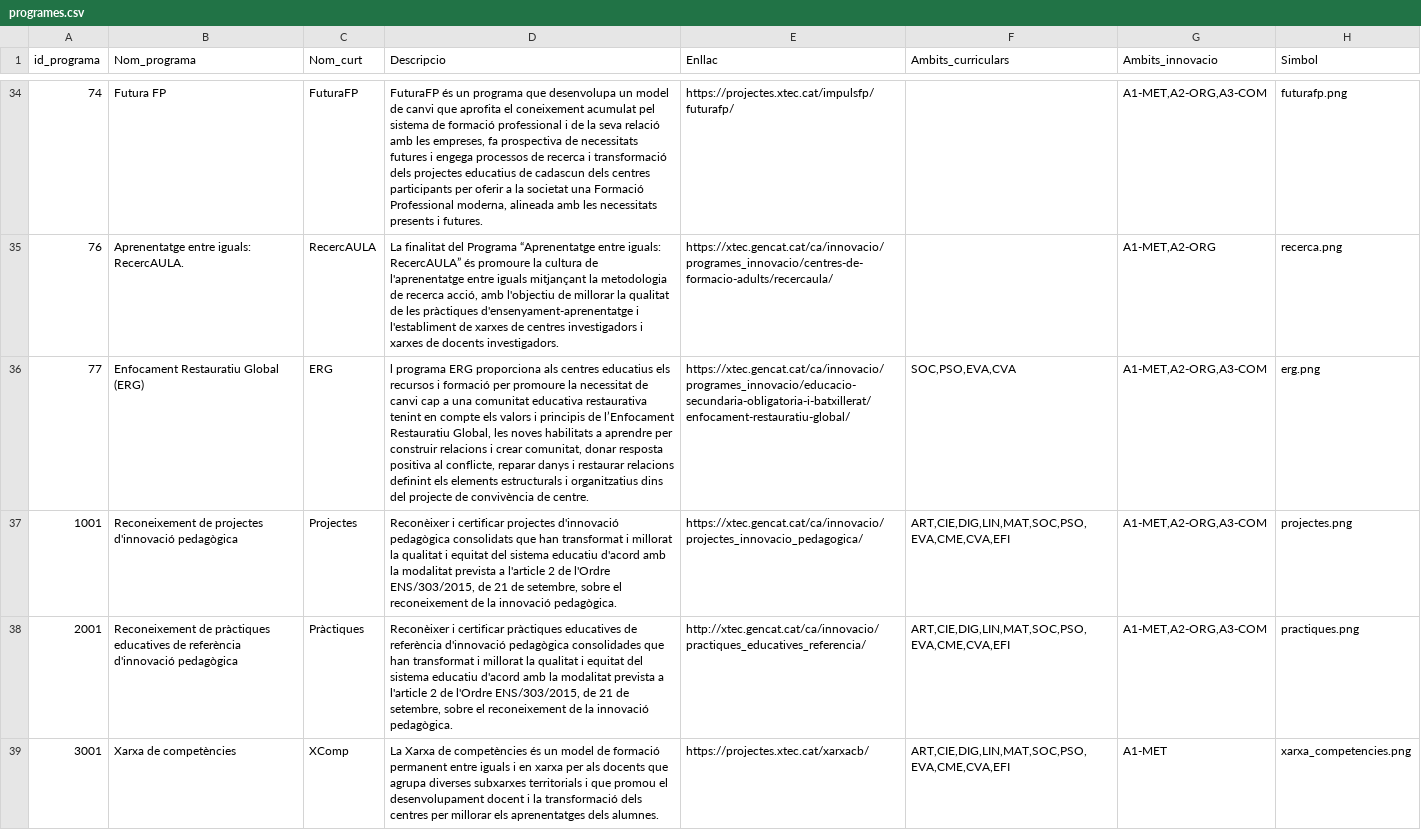
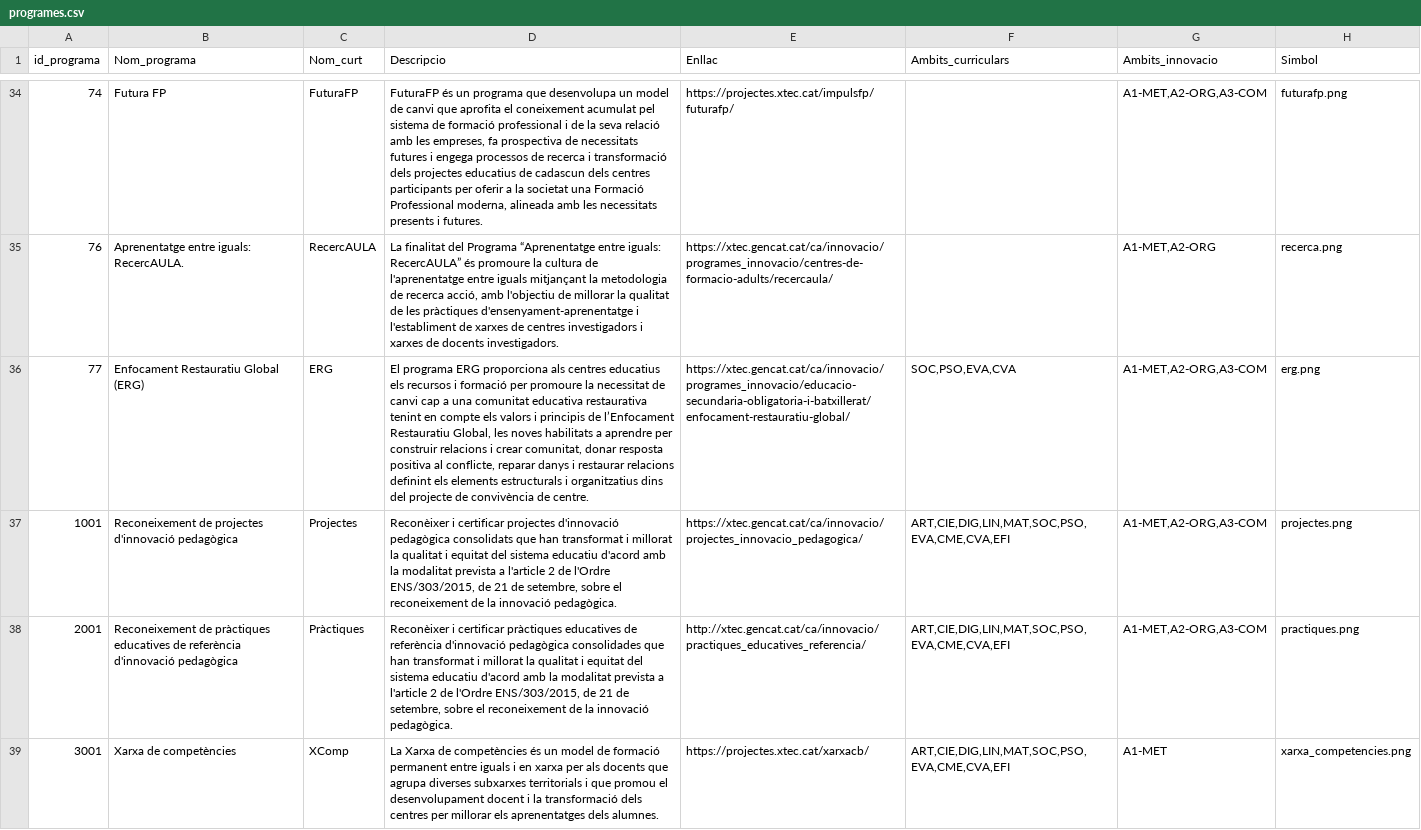
Before and after one commit to projectestac/mapa-innovacio-edu, a CSV file: utils/programes.csv, drawn as a sheet; only a part is shown, gaps mark what is left out; the diff covers the shown part only; the diff names each change by its address in the sheet, - before the commit and + after, or states it on an @@ line.

```diff
--- a/utils/programes.csv
+++ b/utils/programes.csv
-D36 (Descripcio): l programa ERG…
+D36 (Descripcio): El programa ERG…
```
Also changed, not shown: 1 edited cell elsewhere in this file, utils/instancies.csv, 2 other files.
